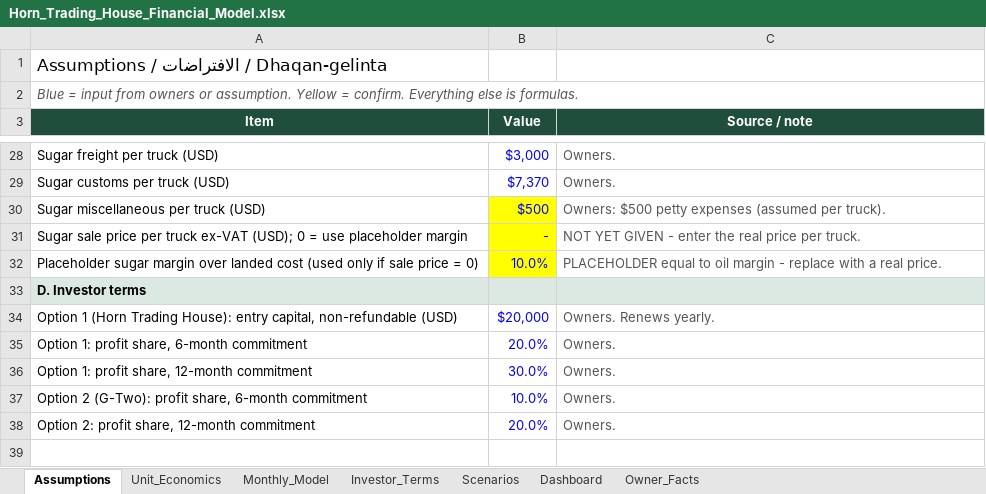
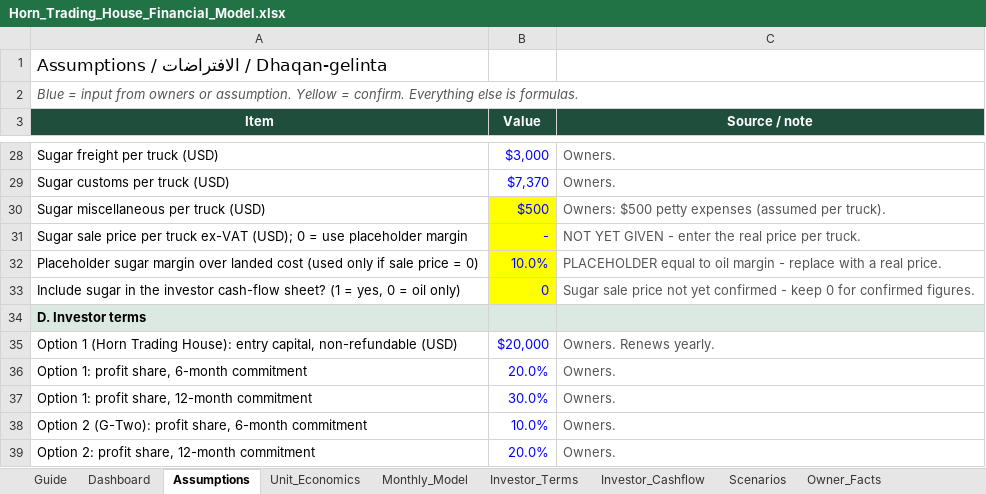
Before and after one commit to grislandapp-eng/greenoz, an Excel workbook: feasibility/Horn_Trading_House_Financial_Model.xlsx, sheet Assumptions, drawn as a sheet; only a part is shown, gaps mark what is left out; values as stored, in another font and other column widths than the file's, no borders; the diff names each change by its address in the sheet, - before the commit and + after, or states it on an @@ line.

```diff
--- a/feasibility/Horn_Trading_House_Financial_Model.xlsx (sheet Assumptions)
+++ b/feasibility/Horn_Trading_House_Financial_Model.xlsx (sheet Assumptions)
+sheet tab: Guide
+sheet tab: Investor_Cashflow
@@ sheet tab order changed: Guide | Dashboard | Assumptions | Unit_Economics | Monthly_Model | Investor_Terms | Investor_Cashflow | Scenarios | Owner_Facts @@
+row 33: Include sugar in the investor cash-flow sheet? (1 = yes, 0 = oil only) | 0 | Sugar sale price not yet confirmed - keep 0 for confirmed figures.
```
Also changed, not shown: formulas that keep their value, 3 other files.
